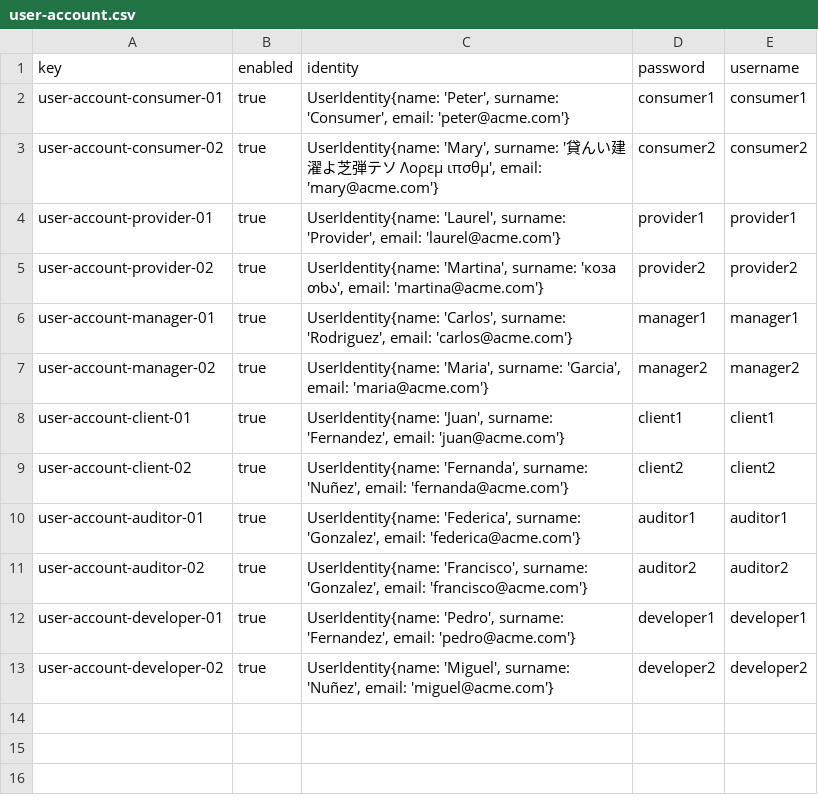
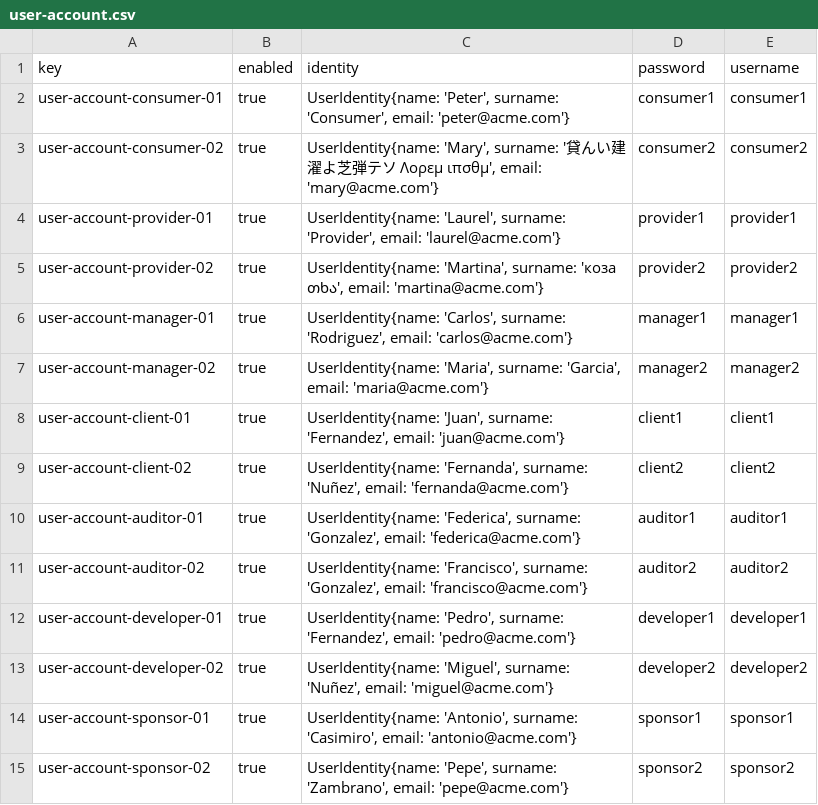
Before and after one commit to JesusFern/Acme-SF-D02, a CSV file: src/main/webapp/WEB-INF/resources/sample-data/user-account.csv, drawn as a sheet; the diff names each change by its address in the sheet, - before the commit and + after, or states it on an @@ line.

Commit message:
Sponsor Role Sample Data created

```diff
--- a/src/main/webapp/WEB-INF/resources/sample-data/user-account.csv
+++ b/src/main/webapp/WEB-INF/resources/sample-data/user-account.csv
+row 14: user-account-sponsor-01 | true | UserIdentity{name: 'Antonio', surname: 'Casimiro', email: 'antonio@acme.com'} | sponsor1 | sponsor1
+row 15: user-account-sponsor-02 | true | UserIdentity{name: 'Pepe', surname: 'Zambrano', email: 'pepe@acme.com'} | sponsor2 | sponsor2
```
Also changed, not shown: 5 other files.
